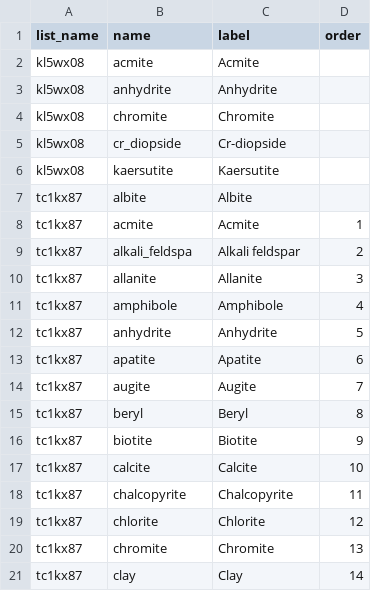
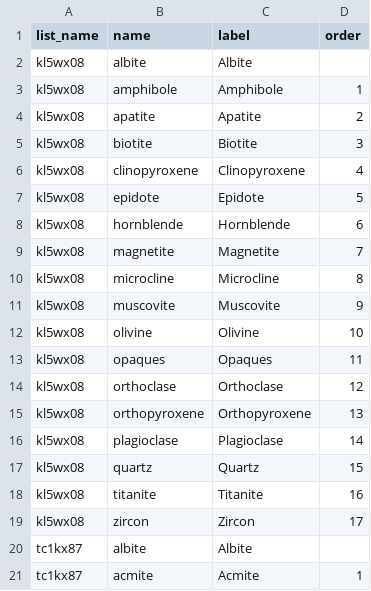
Before and after one commit to StraboSpot/strabo-mobile, a CSV file: www/app/data-models/minerals-igneous-choices.csv, drawn as a sheet; only a part is shown; the shorter side is filled out with more unchanged rows; the diff covers the shown part only.

Commit message:
updated common minerals list on Minerals page

```diff
--- a/www/app/data-models/minerals-igneous-choices.csv
+++ b/www/app/data-models/minerals-igneous-choices.csv
@@ -1,7 +1,20 @@
 list_name,name,label,order
-kl5wx08,acmite,Acmite,
-kl5wx08,anhydrite,Anhydrite,
-kl5wx08,chromite,Chromite,
-kl5wx08,cr_diopside,Cr-diopside,
-kl5wx08,kaersutite,Kaersutite,
+kl5wx08,albite,Albite,
+kl5wx08,amphibole,Amphibole,1
+kl5wx08,apatite,Apatite,2
+kl5wx08,biotite,Biotite,3
+kl5wx08,clinopyroxene,Clinopyroxene,4
+kl5wx08,epidote,Epidote,5
+kl5wx08,hornblende,Hornblende,6
+kl5wx08,magnetite,Magnetite,7
+kl5wx08,microcline,Microcline,8
+kl5wx08,muscovite,Muscovite,9
+kl5wx08,olivine,Olivine,10
+kl5wx08,opaques,Opaques,11
+kl5wx08,orthoclase,Orthoclase,12
+kl5wx08,orthopyroxene,Orthopyroxene,13
+kl5wx08,plagioclase,Plagioclase,14
+kl5wx08,quartz,Quartz,15
+kl5wx08,titanite,Titanite,16
+kl5wx08,zircon,Zircon,17
 tc1kx87,albite,Albite,
```
Also changed, not shown: 3 added rows and 22 edited cells elsewhere in this file, www/app/data-models/minerals-igneous-survey.csv, www/app/data-models/minerals-metamorphic-choices.csv, 1 other file.
